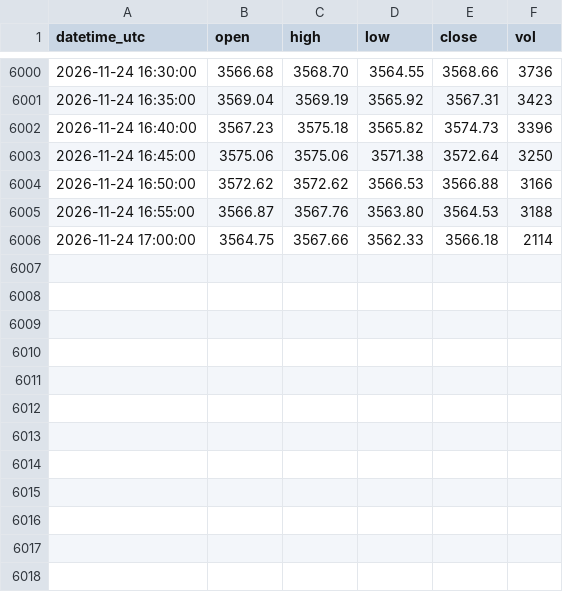
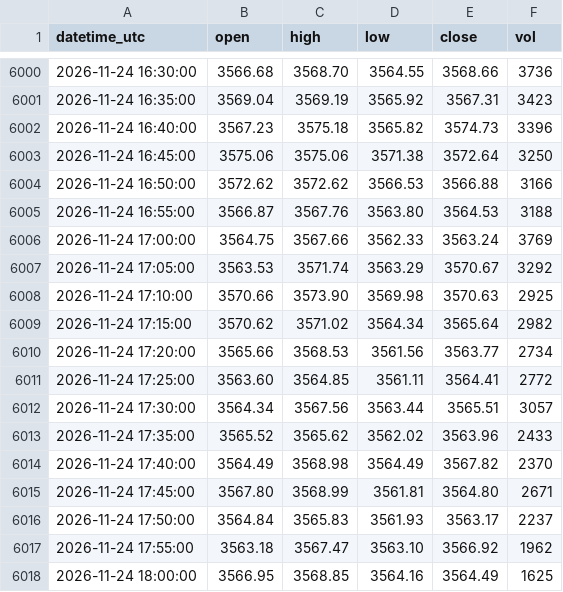
Before and after one commit to sxy999215/xauusd-market-data, a CSV file: data/xauusd_5m.csv, drawn as a sheet; only a part is shown, gaps mark what is left out.

Commit message:
Hourly gold K-line update 1/1 (latest 2026-11-24 18:02:00 UTC)

```diff
--- a/data/xauusd_5m.csv
+++ b/data/xauusd_5m.csv
@@ -6005,2 +6005,14 @@ datetime_utc,open,high,low,close,vol
 2026-11-24 16:55:00,3566.87,3567.76,3563.80,3564.53,3188
-2026-11-24 17:00:00,3564.75,3567.66,3562.33,3566.18,2114
+2026-11-24 17:00:00,3564.75,3567.66,3562.33,3563.24,3769
+2026-11-24 17:05:00,3563.53,3571.74,3563.29,3570.67,3292
+2026-11-24 17:10:00,3570.66,3573.90,3569.98,3570.63,2925
+2026-11-24 17:15:00,3570.62,3571.02,3564.34,3565.64,2982
+2026-11-24 17:20:00,3565.66,3568.53,3561.56,3563.77,2734
+2026-11-24 17:25:00,3563.60,3564.85,3561.11,3564.41,2772
+2026-11-24 17:30:00,3564.34,3567.56,3563.44,3565.51,3057
+2026-11-24 17:35:00,3565.52,3565.62,3562.02,3563.96,2433
+2026-11-24 17:40:00,3564.49,3568.98,3564.49,3567.82,2370
+2026-11-24 17:45:00,3567.80,3568.99,3561.81,3564.80,2671
+2026-11-24 17:50:00,3564.84,3565.83,3561.93,3563.17,2237
+2026-11-24 17:55:00,3563.18,3567.47,3563.10,3566.92,1962
+2026-11-24 18:00:00,3566.95,3568.85,3564.16,3564.49,1625
```
